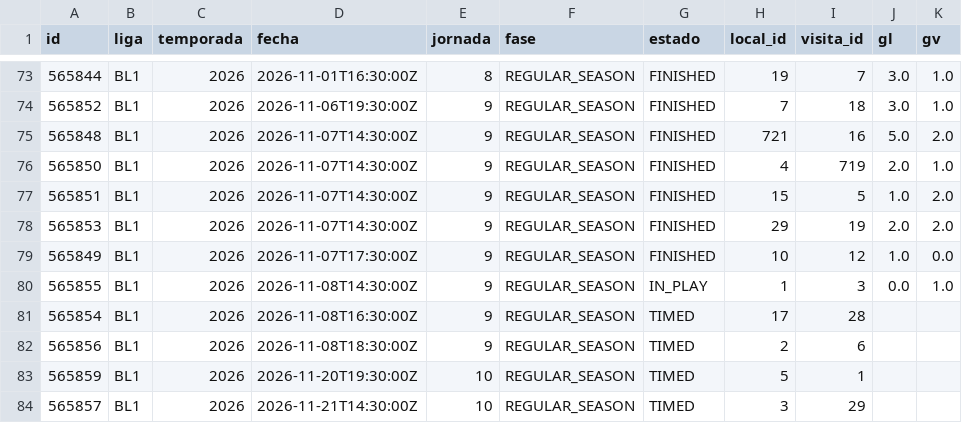
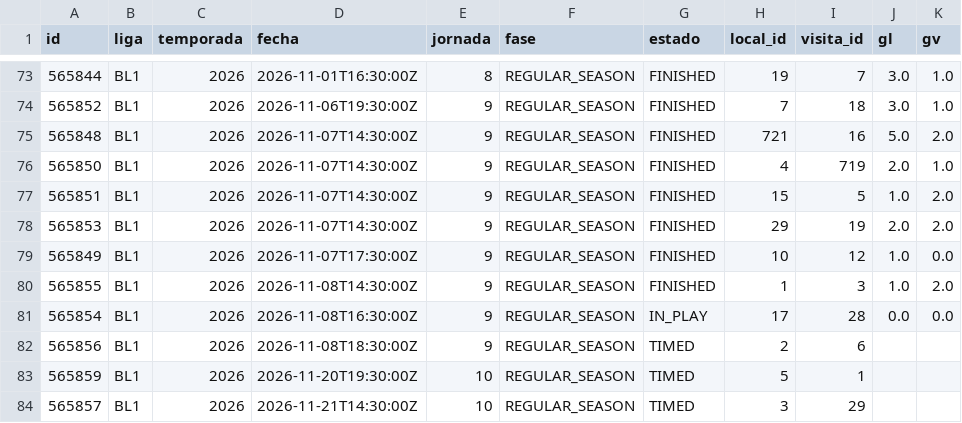
Before and after one commit to mfvc29/predicccion_futbol, a CSV file: ligas/data/BL1_2026.csv, drawn as a sheet; only a part is shown, gaps mark what is left out.

```diff
--- a/ligas/data/BL1_2026.csv
+++ b/ligas/data/BL1_2026.csv
@@ -79,4 +79,4 @@ id,liga,temporada,fecha,jornada,fase,estado,local_id,visita_id,gl,gv
 565849,BL1,2026,2026-11-07T17:30:00Z,9,REGULAR_SEASON,FINISHED,10,12,1.0,0.0
-565855,BL1,2026,2026-11-08T14:30:00Z,9,REGULAR_SEASON,IN_PLAY,1,3,0.0,1.0
-565854,BL1,2026,2026-11-08T16:30:00Z,9,REGULAR_SEASON,TIMED,17,28,,
+565855,BL1,2026,2026-11-08T14:30:00Z,9,REGULAR_SEASON,FINISHED,1,3,1.0,2.0
+565854,BL1,2026,2026-11-08T16:30:00Z,9,REGULAR_SEASON,IN_PLAY,17,28,0.0,0.0
 565856,BL1,2026,2026-11-08T18:30:00Z,9,REGULAR_SEASON,TIMED,2,6,,
```
Also changed, not shown: ligas/data/FL1_2026.csv, ligas/data/PL_2026.csv, 11 other files.
